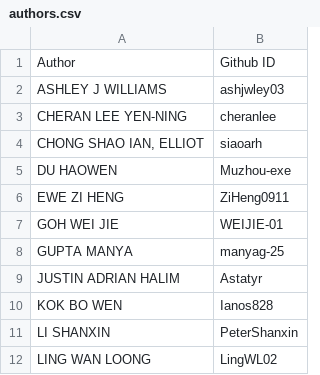
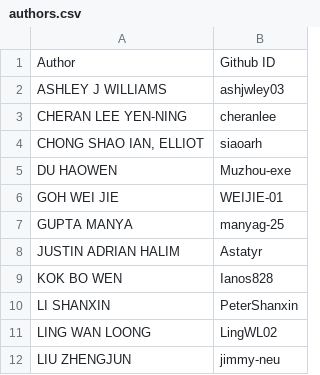
Before and after one commit to nus-cs2103de-ay2526s2/ip-code-dashboard, a CSV file: configs/authors.csv, drawn as a sheet; only a part is shown; the shorter side is filled out with more unchanged rows.

Commit message:
Update authors

```diff
--- a/configs/authors.csv
+++ b/configs/authors.csv
@@ -5,3 +5,2 @@ CHERAN LEE YEN-NING,cheranlee
 DU HAOWEN,Muzhou-exe
-EWE ZI HENG,ZiHeng0911
 GOH WEI JIE,WEIJIE-01
```
Also changed, not shown: configs/repo-config.csv.
